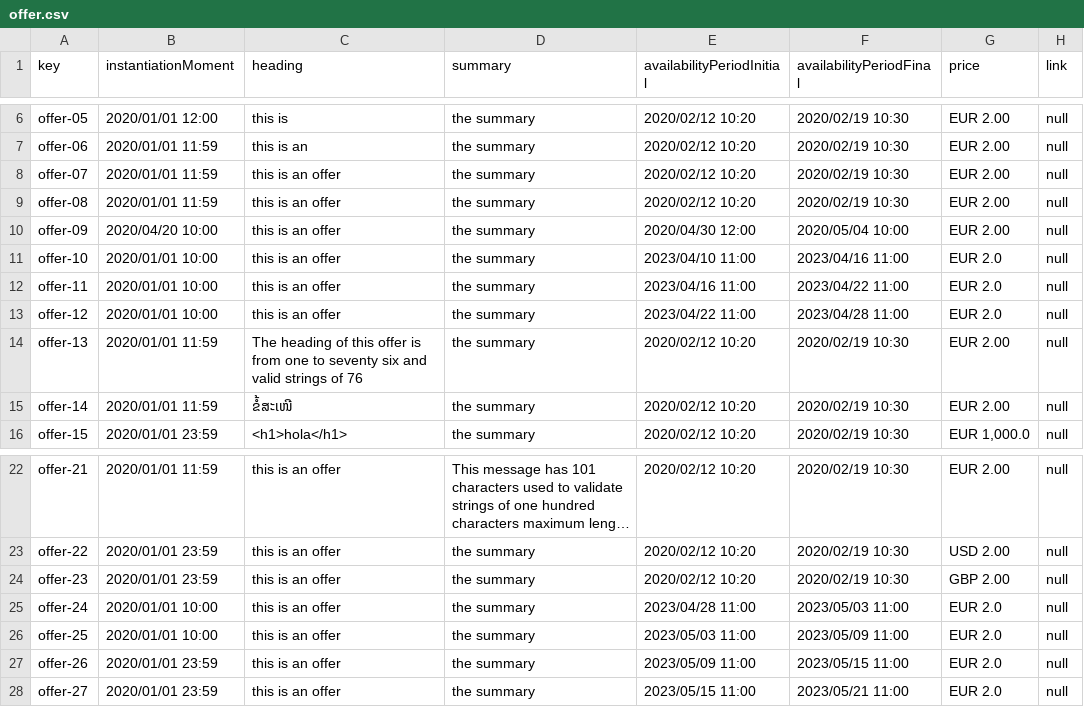
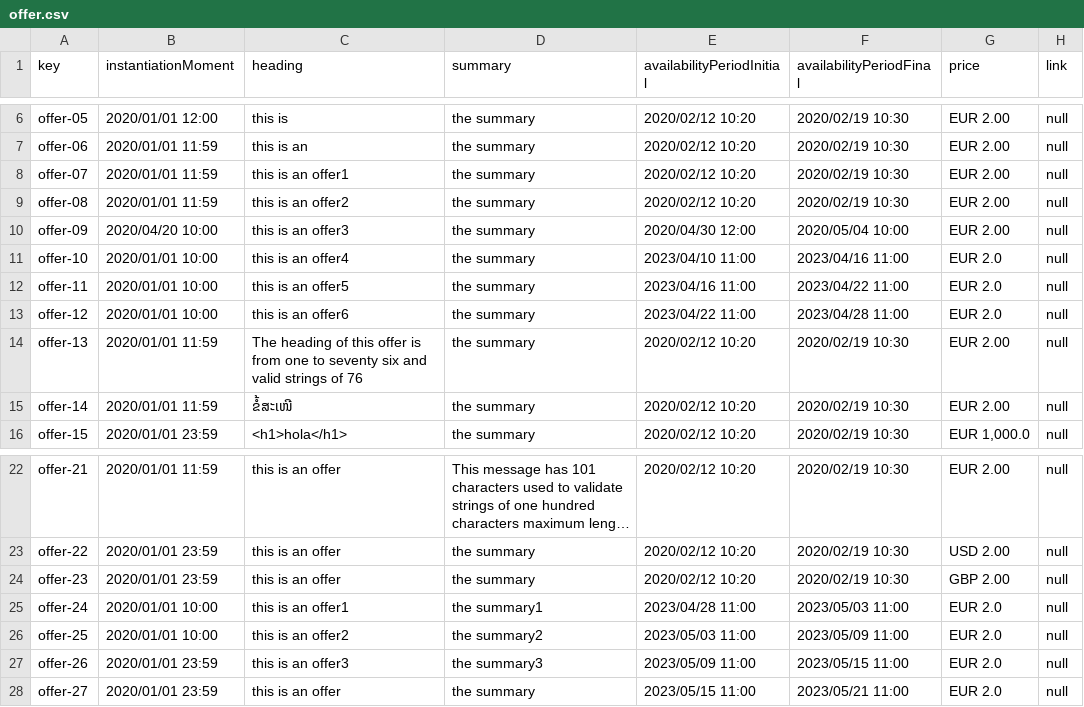
Before and after one commit to marizqlav/Acme-L3-C1.04.14, a CSV file: src/main/webapp/WEB-INF/resources/sample-data/offer.csv, drawn as a sheet; only a part is shown, gaps mark what is left out; long unchanged cells end in ….

Commit message:
Solo falta arreglar el Offer, los test y el confirmation de Sesion Practicum

```diff
--- a/src/main/webapp/WEB-INF/resources/sample-data/offer.csv
+++ b/src/main/webapp/WEB-INF/resources/sample-data/offer.csv
@@ -7,8 +7,8 @@ offer-05,2020/01/01 12:00,this is ,the summary,2020/02/12 10:20,2020/02/19 10:30
 offer-06,2020/01/01 11:59,this is an ,the summary,2020/02/12 10:20,2020/02/19 10:30,EUR 2.00,null
-offer-07,2020/01/01 11:59,this is an offer,the summary,2020/02/12 10:20,2020/02/19 10:30,EUR 2.00,null
-offer-08,2020/01/01 11:59,this is an offer,the summary,2020/02/12 10:20,2020/02/19 10:30,EUR 2.00,null
-offer-09,2020/04/20 10:00,this is an offer,the summary,2020/04/30 12:00,2020/05/04 10:00,"EUR 2.00",null
-offer-10,2020/01/01 10:00,this is an offer,the summary,2023/04/10 11:00,2023/04/16 11:00,EUR 2.0,null
-offer-11,2020/01/01 10:00,this is an offer,the summary,2023/04/16 11:00,2023/04/22 11:00,EUR 2.0,null
-offer-12,2020/01/01 10:00,this is an offer,the summary,2023/04/22 11:00,2023/04/28 11:00,EUR 2.0,null
+offer-07,2020/01/01 11:59,this is an offer1,the summary,2020/02/12 10:20,2020/02/19 10:30,EUR 2.00,null
+offer-08,2020/01/01 11:59,this is an offer2,the summary,2020/02/12 10:20,2020/02/19 10:30,EUR 2.00,null
+offer-09,2020/04/20 10:00,this is an offer3,the summary,2020/04/30 12:00,2020/05/04 10:00,"EUR 2.00",null
+offer-10,2020/01/01 10:00,this is an offer4,the summary,2023/04/10 11:00,2023/04/16 11:00,EUR 2.0,null
+offer-11,2020/01/01 10:00,this is an offer5,the summary,2023/04/16 11:00,2023/04/22 11:00,EUR 2.0,null
+offer-12,2020/01/01 10:00,this is an offer6,the summary,2023/04/22 11:00,2023/04/28 11:00,EUR 2.0,null
 offer-13,2020/01/01 11:59,The heading of this offer is from one to seventy six and valid strings of 76,the summary,2020/02/12 10:20,2020/02/19 10:30,EUR 2.00,null
@@ -24,5 +24,5 @@ offer-22,2020/01/01 23:59,this is an offer,the summary,2020/02/12 10:20,2020/02/
 offer-23,2020/01/01 23:59,this is an offer,the summary,2020/02/12 10:20,2020/02/19 10:30,GBP 2.00,null
-offer-24,2020/01/01 10:00,this is an offer,the summary,2023/04/28 11:00,2023/05/03 11:00,EUR 2.0,null
-offer-25,2020/01/01 10:00,this is an offer,the summary,2023/05/03 11:00,2023/05/09 11:00,EUR 2.0,null
-offer-26,2020/01/01 23:59,this is an offer,the summary,2023/05/09 11:00,2023/05/15 11:00,EUR 2.0,null
+offer-24,2020/01/01 10:00,this is an offer1,the summary1,2023/04/28 11:00,2023/05/03 11:00,EUR 2.0,null
+offer-25,2020/01/01 10:00,this is an offer2,the summary2,2023/05/03 11:00,2023/05/09 11:00,EUR 2.0,null
+offer-26,2020/01/01 23:59,this is an offer3,the summary3,2023/05/09 11:00,2023/05/15 11:00,EUR 2.0,null
 offer-27,2020/01/01 23:59,this is an offer,the summary,2023/05/15 11:00,2023/05/21 11:00,EUR 2.0,null
```
Also changed, not shown: 10 other files.
